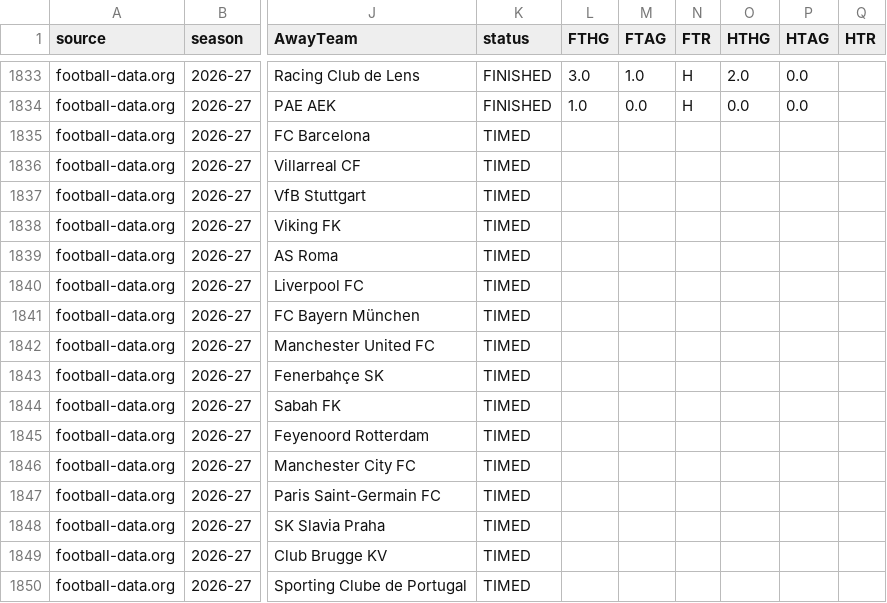
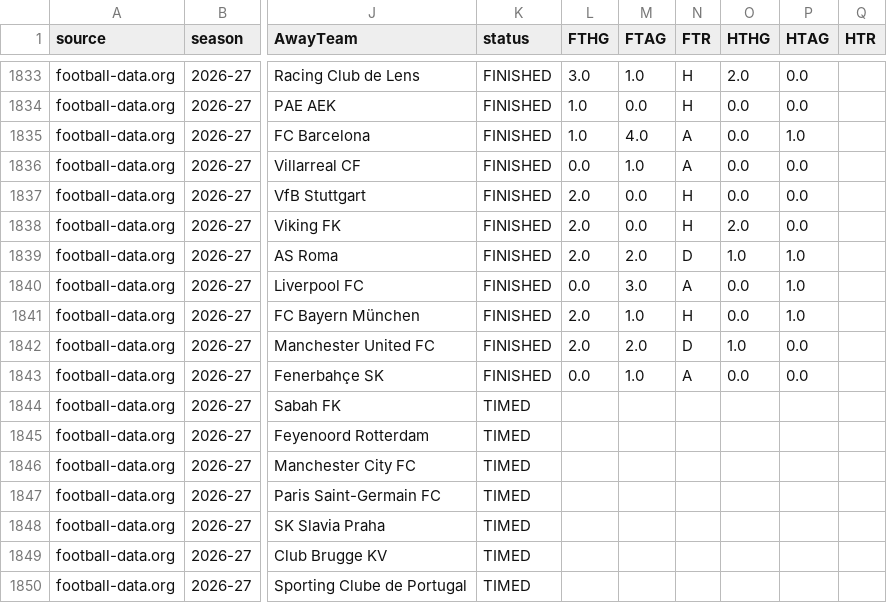
Before and after one commit to vsntll/xValue, a CSV file: data/processed/live/football-data-org_2026-27.csv, drawn as a sheet; only a part is shown, gaps mark what is left out; the diff covers the shown part only; the diff names each change by its address in the sheet, - before the commit and + after, or states it on an @@ line.

```diff
--- a/data/processed/live/football-data-org_2026-27.csv
+++ b/data/processed/live/football-data-org_2026-27.csv
-K1835:K1843 (status): TIMED
+K1835:K1843 (status): FINISHED
-L1835 (FTHG): (empty)
+L1835 (FTHG): 1.0
-M1835 (FTAG): (empty)
+M1835 (FTAG): 4.0
-N1835:N1836 (FTR): (empty)
+N1835:N1836 (FTR): A
-O1835:O1837 (HTHG): (empty)
+O1835:O1837 (HTHG): 0.0
-P1835 (HTAG): (empty)
+P1835 (HTAG): 1.0
-L1836 (FTHG): (empty)
+L1836 (FTHG): 0.0
-M1836 (FTAG): (empty)
+M1836 (FTAG): 1.0
-P1836:P1838 (HTAG): (empty)
+P1836:P1838 (HTAG): 0.0
-L1837:L1839 (FTHG): (empty)
+L1837:L1839 (FTHG): 2.0
-M1837:M1838 (FTAG): (empty)
+M1837:M1838 (FTAG): 0.0
-N1837:N1838 (FTR): (empty)
+N1837:N1838 (FTR): H
-O1838 (HTHG): (empty)
+O1838 (HTHG): 2.0
-M1839 (FTAG): (empty)
+M1839 (FTAG): 2.0
-N1839 (FTR): (empty)
+N1839 (FTR): D
-O1839 (HTHG): (empty)
+O1839 (HTHG): 1.0
-P1839:P1841 (HTAG): (empty)
+P1839:P1841 (HTAG): 1.0
-L1840 (FTHG): (empty)
+L1840 (FTHG): 0.0
-M1840 (FTAG): (empty)
+M1840 (FTAG): 3.0
-N1840 (FTR): (empty)
+N1840 (FTR): A
-O1840:O1841 (HTHG): (empty)
+O1840:O1841 (HTHG): 0.0
-L1841:L1842 (FTHG): (empty)
+L1841:L1842 (FTHG): 2.0
-M1841 (FTAG): (empty)
+M1841 (FTAG): 1.0
-N1841 (FTR): (empty)
+N1841 (FTR): H
-M1842 (FTAG): (empty)
+M1842 (FTAG): 2.0
-N1842 (FTR): (empty)
+N1842 (FTR): D
-O1842 (HTHG): (empty)
+O1842 (HTHG): 1.0
-P1842:P1843 (HTAG): (empty)
+P1842:P1843 (HTAG): 0.0
-L1843 (FTHG): (empty)
+L1843 (FTHG): 0.0
-M1843 (FTAG): (empty)
+M1843 (FTAG): 1.0
-N1843 (FTR): (empty)
+N1843 (FTR): A
-O1843 (HTHG): (empty)
+O1843 (HTHG): 0.0
```
Also changed, not shown: 24 edited cells elsewhere in this file, data/processed/live/espn_2026-27.csv, data/processed/live/fotmob_2026-27.csv, 7 other files.
